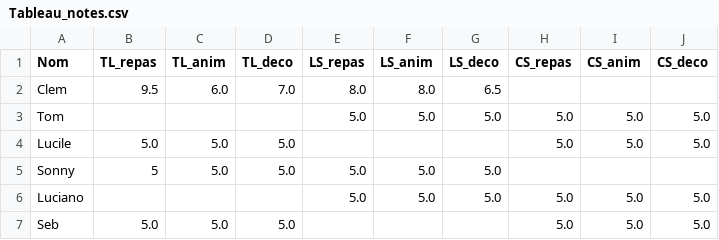
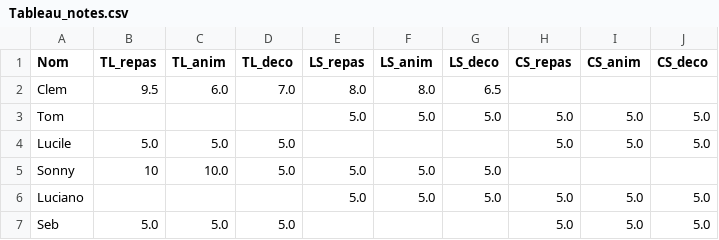
Before and after one commit to SebastienLiandrat/UDPP, a CSV file: Tableau_notes.csv, drawn as a sheet.

Commit message:
Update Tableau_notes.csv

```diff
--- a/Tableau_notes.csv
+++ b/Tableau_notes.csv
@@ -4,3 +4,3 @@ Tom,,,,5.0,5.0,5.0,5.0,5.0,5.0
 Lucile,5.0,5.0,5.0,,,,5.0,5.0,5.0
-Sonny,5,5.0,5.0,5.0,5.0,5.0,,,
+Sonny,10,10.0,5.0,5.0,5.0,5.0,,,
 Luciano,,,,5.0,5.0,5.0,5.0,5.0,5.0
```
